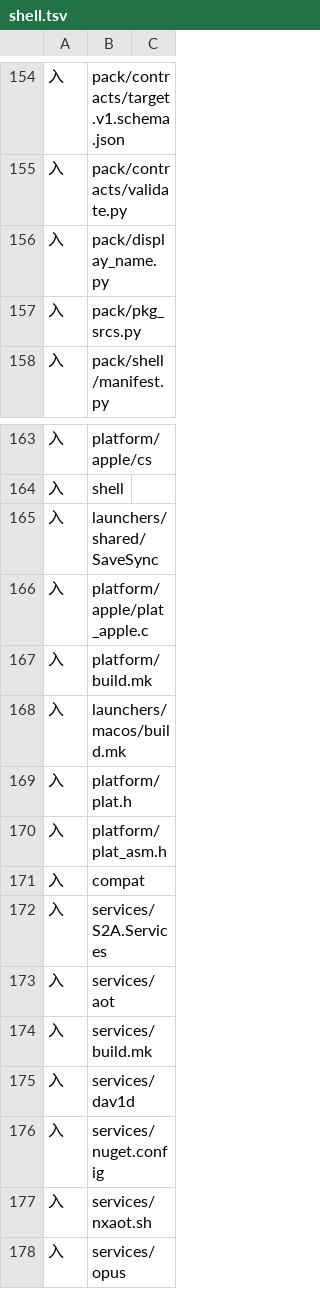
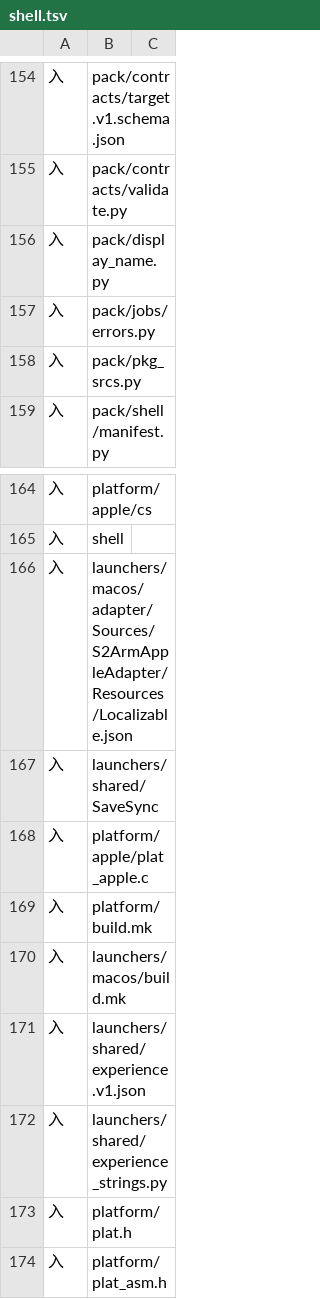
Before and after one commit to 642223522/S2Arm, a TSV file: pack/stage_inputs/shell.tsv, drawn as a sheet; only a part is shown, gaps mark what is left out; the shorter side is filled out with more unchanged rows.

```diff
--- a/pack/stage_inputs/shell.tsv
+++ b/pack/stage_inputs/shell.tsv
@@ -156,2 +156,3 @@
 入	pack/display_name.py
+入	pack/jobs/errors.py
 入	pack/pkg_srcs.py
@@ -164,2 +165,3 @@
 入	shell
+入	launchers/macos/adapter/Sources/S2ArmAppleAdapter/Resources/Localizable.json
 入	launchers/shared/SaveSync
@@ -168,2 +170,4 @@
 入	launchers/macos/build.mk
+入	launchers/shared/experience.v1.json
+入	launchers/shared/experience_strings.py
 入	platform/plat.h
```
